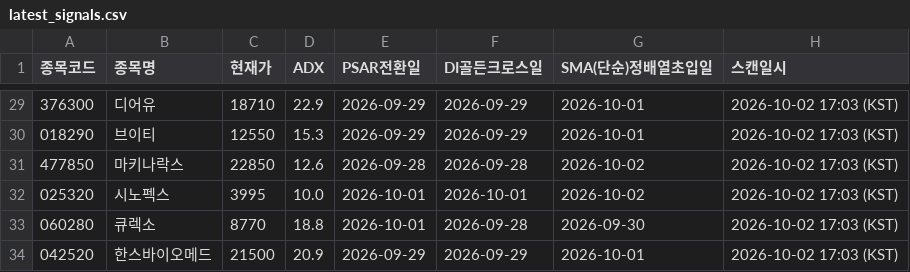
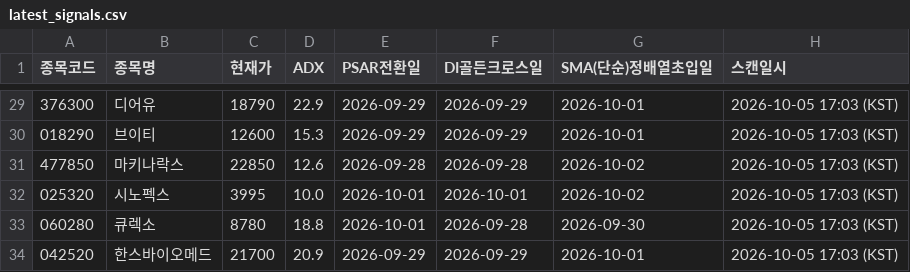
Before and after one commit to CSKIM12/DMI_PSAR_MA_signal, a CSV file: results/latest_signals.csv, drawn as a sheet; only a part is shown, gaps mark what is left out; the diff covers the shown part only.

```diff
--- a/results/latest_signals.csv
+++ b/results/latest_signals.csv
@@ -29,6 +29,6 @@
-376300,디어유,18710,22.9,2026-09-29,2026-09-29,2026-10-01,2026-10-02 17:03 (KST)
-018290,브이티,12550,15.3,2026-09-29,2026-09-29,2026-10-01,2026-10-02 17:03 (KST)
-477850,마키나락스,22850,12.6,2026-09-28,2026-09-28,2026-10-02,2026-10-02 17:03 (KST)
-025320,시노펙스,3995,10.0,2026-10-01,2026-10-01,2026-10-02,2026-10-02 17:03 (KST)
-060280,큐렉소,8770,18.8,2026-10-01,2026-09-28,2026-09-30,2026-10-02 17:03 (KST)
-042520,한스바이오메드,21500,20.9,2026-09-29,2026-09-29,2026-10-01,2026-10-02 17:03 (KST)
+376300,디어유,18790,22.9,2026-09-29,2026-09-29,2026-10-01,2026-10-05 17:03 (KST)
+018290,브이티,12600,15.3,2026-09-29,2026-09-29,2026-10-01,2026-10-05 17:03 (KST)
+477850,마키나락스,22850,12.6,2026-09-28,2026-09-28,2026-10-02,2026-10-05 17:03 (KST)
+025320,시노펙스,3995,10.0,2026-10-01,2026-10-01,2026-10-02,2026-10-05 17:03 (KST)
+060280,큐렉소,8780,18.8,2026-10-01,2026-09-28,2026-09-30,2026-10-05 17:03 (KST)
+042520,한스바이오메드,21700,20.9,2026-09-29,2026-09-29,2026-10-01,2026-10-05 17:03 (KST)
```
Also changed, not shown: 52 edited cells elsewhere in this file, 1 other file.
